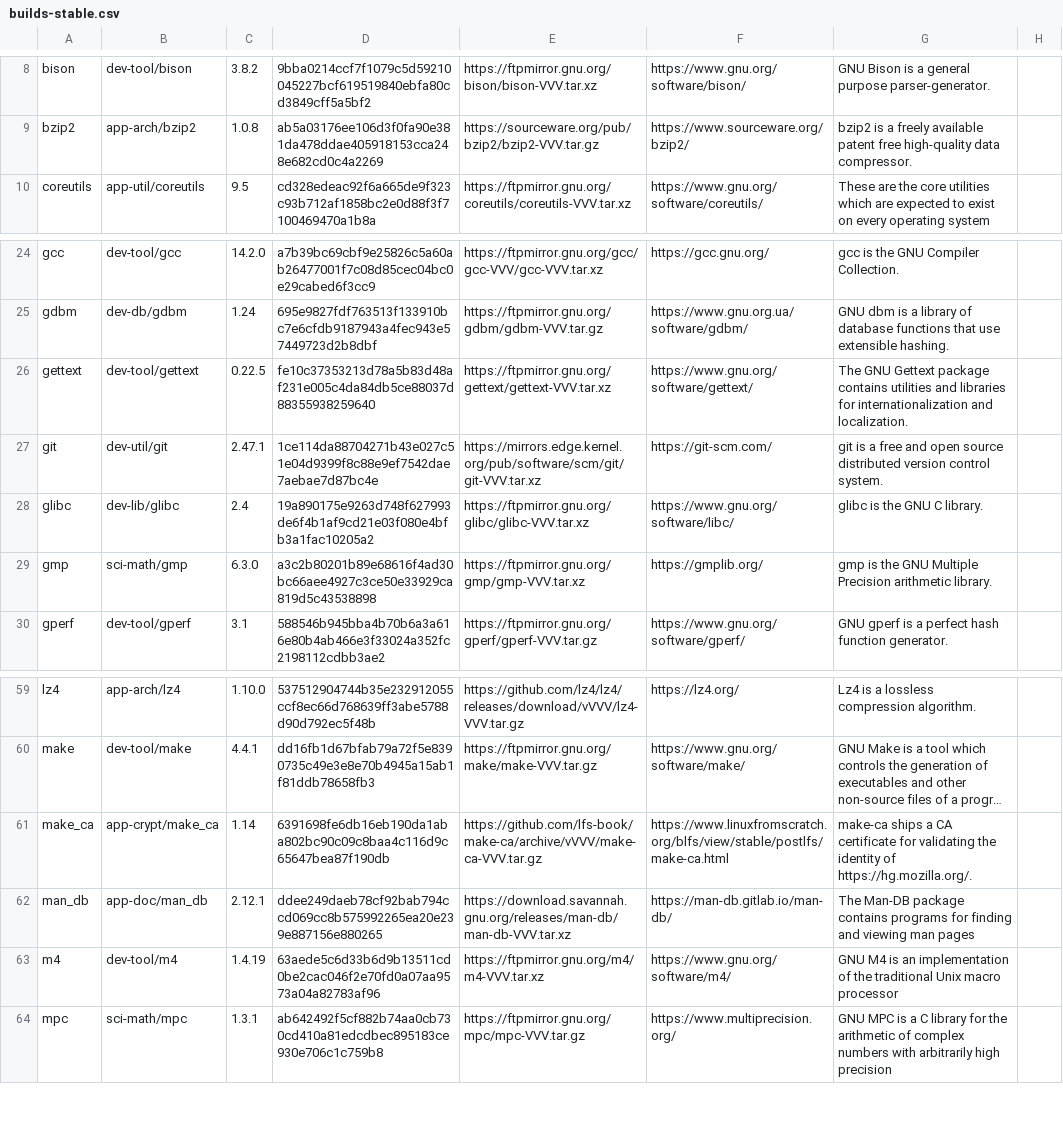
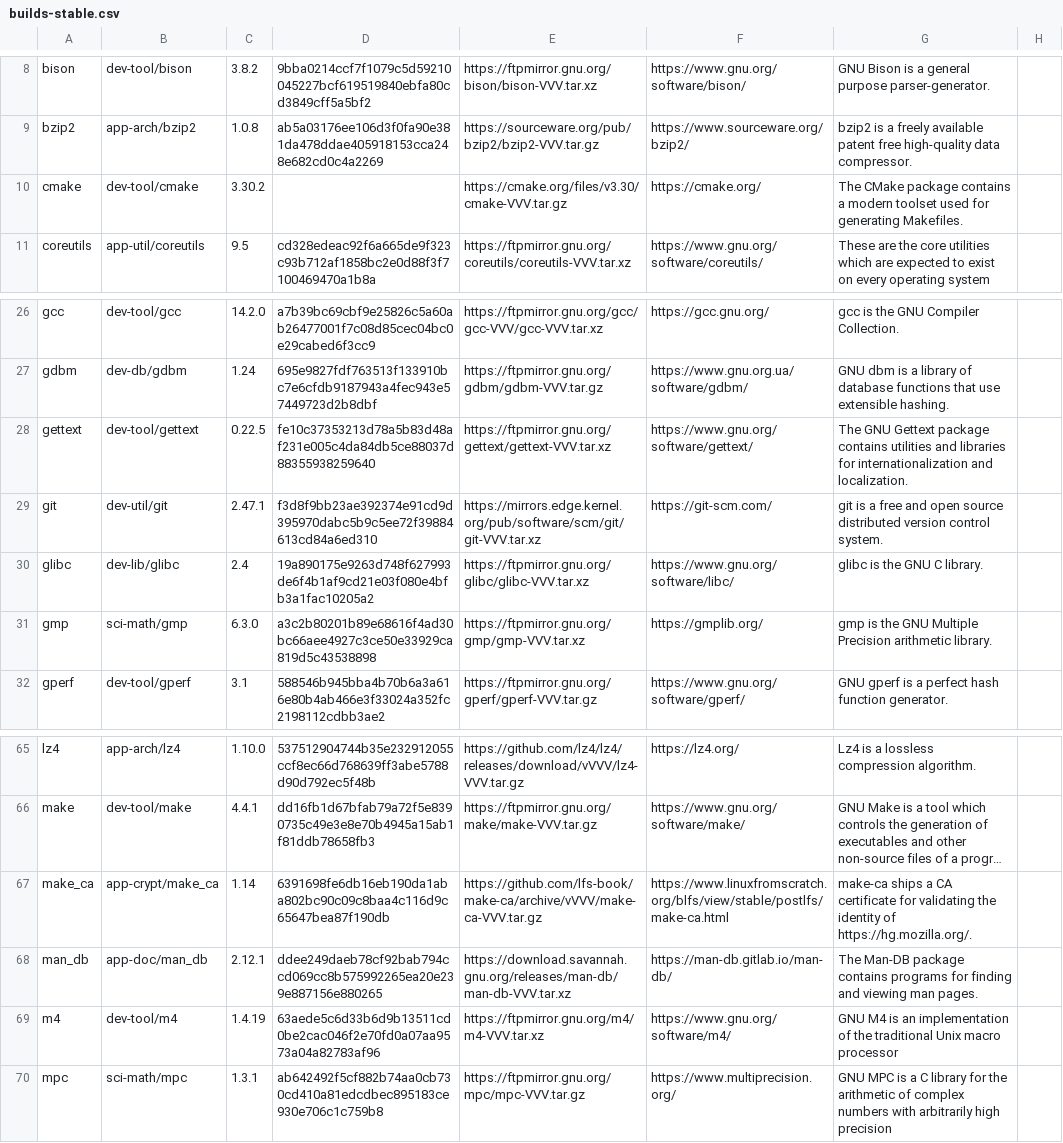
Before and after one commit to DarrenKirby/builds, a CSV file: scripts/builds-stable.csv, drawn as a sheet; only a part is shown, gaps mark what is left out; long unchanged cells end in …; addresses are those after the commit; the diff covers the shown part only; the diff names each change by its address in the sheet, - before the commit and + after, or states it on an @@ line.

```diff
--- a/scripts/builds-stable.csv
+++ b/scripts/builds-stable.csv
+row 10: cmake | dev-tool/cmake | 3.30.2 |  | https://cmake.org/files/v3.30/cmake-VVV.tar.gz | https://cmake.org/ | The CMake package contains a modern toolset used for generating Makefiles.
-D29: 1ce114da88704271b43e027c51e04d9399f8c88e9ef7542dae7aebae7d87bc4e
+D29: f3d8f9bb23ae392374e91cd9d395970dabc5b9c5ee72f39884613cd84a6ed310
-G68: …viewing man pages
+G68: …viewing man pages.
```
Also changed, not shown: 7 added rows elsewhere in this file.
